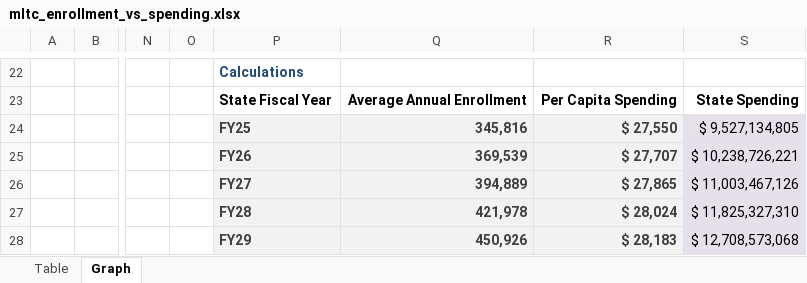
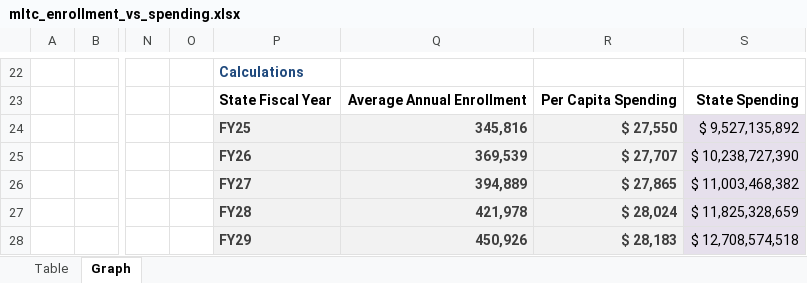
Before and after one commit to steptwopolicy/s2p_data_analyses, an Excel workbook: mltc_enrollment_vs_spending.xlsx, sheet Graph, drawn as a sheet; only a part is shown, gaps mark what is left out; values as stored, in another font and other column widths than the file's, no borders; charts and pictures not drawn; the diff names each change by its address in the sheet, - before the commit and + after, or states it on an @@ line.

```diff
--- a/mltc_enrollment_vs_spending.xlsx (sheet Graph)
+++ b/mltc_enrollment_vs_spending.xlsx (sheet Graph)
-S24: $ 9,527,134,805
+S24: $ 9,527,135,892
-S25: $ 10,238,726,221
+S25: $ 10,238,727,390
-S26: $ 11,003,467,126
+S26: $ 11,003,468,382
-S27: $ 11,825,327,310
+S27: $ 11,825,328,659
-S28: $ 12,708,573,068
+S28: $ 12,708,574,518
```
Also changed, not shown: sheet Table, charts or pictures, mmc_enrollment_vs_spending.xlsx, 10 other files.
